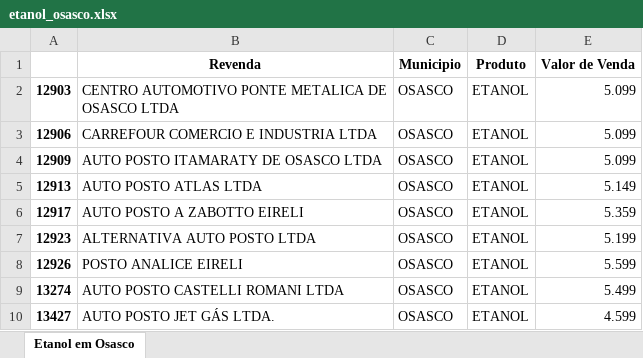
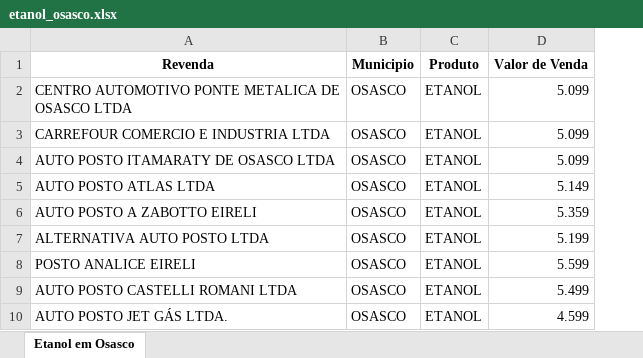
Before and after one commit to Fael3113/Primeiro-Exemplo-em-Pandas, an Excel workbook: etanol_osasco.xlsx, sheet Etanol em Osasco, drawn as a sheet; only a part is shown; values as stored, in another font and other column widths than the file's, no borders; the diff names each change by its address in the sheet, - before the commit and + after, or states it on an @@ line.

```diff
--- a/etanol_osasco.xlsx (sheet Etanol em Osasco)
+++ b/etanol_osasco.xlsx (sheet Etanol em Osasco)
-column A, rows 2-10: 12903 | 12906 | 12909 | 12913 | 12917 | 12923 | 12926 | 13274 | 13427
```
Also changed, not shown: 1 other file.
